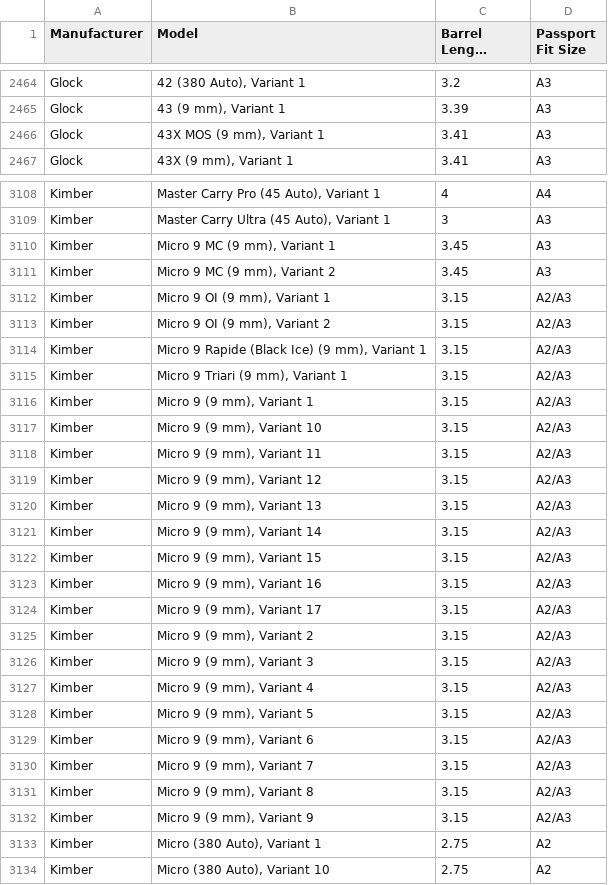
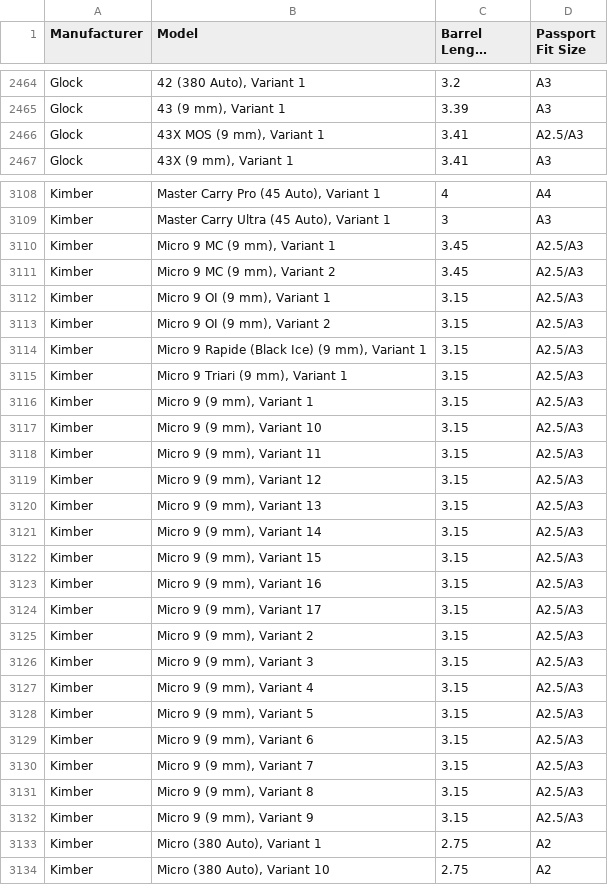
Before and after one commit to yh8jb22jds-svg/PassportFitSearch, a CSV file: genitron_database.csv, drawn as a sheet; only a part is shown, gaps mark what is left out; long unchanged cells end in …; the diff covers the shown part only.

Commit message:
Offer A2.5 and A3 for designated 3–3.5 inch subcompact models

```diff
--- a/genitron_database.csv
+++ b/genitron_database.csv
@@ -2465,3 +2465,3 @@ Glock,"42 (380 Auto), Variant 1",3.2,A3
 Glock,"43 (9 mm), Variant 1",3.39,A3
-Glock,"43X MOS (9 mm), Variant 1",3.41,A3
+Glock,"43X MOS (9 mm), Variant 1",3.41,A2.5/A3
 Glock,"43X (9 mm), Variant 1",3.41,A3
@@ -3109,25 +3109,25 @@ Kimber,"Master Carry Pro (45 Auto), Variant 1",4,A4
 Kimber,"Master Carry Ultra (45 Auto), Variant 1",3,A3
-Kimber,"Micro 9 MC (9 mm), Variant 1",3.45,A3
-Kimber,"Micro 9 MC (9 mm), Variant 2",3.45,A3
-Kimber,"Micro 9 OI (9 mm), Variant 1",3.15,A2/A3
-Kimber,"Micro 9 OI (9 mm), Variant 2",3.15,A2/A3
-Kimber,"Micro 9 Rapide (Black Ice) (9 mm), Variant 1",3.15,A2/A3
-Kimber,"Micro 9 Triari (9 mm), Variant 1",3.15,A2/A3
-Kimber,"Micro 9 (9 mm), Variant 1",3.15,A2/A3
-Kimber,"Micro 9 (9 mm), Variant 10",3.15,A2/A3
-Kimber,"Micro 9 (9 mm), Variant 11",3.15,A2/A3
-Kimber,"Micro 9 (9 mm), Variant 12",3.15,A2/A3
-Kimber,"Micro 9 (9 mm), Variant 13",3.15,A2/A3
-Kimber,"Micro 9 (9 mm), Variant 14",3.15,A2/A3
-Kimber,"Micro 9 (9 mm), Variant 15",3.15,A2/A3
-Kimber,"Micro 9 (9 mm), Variant 16",3.15,A2/A3
-Kimber,"Micro 9 (9 mm), Variant 17",3.15,A2/A3
-Kimber,"Micro 9 (9 mm), Variant 2",3.15,A2/A3
-Kimber,"Micro 9 (9 mm), Variant 3",3.15,A2/A3
-Kimber,"Micro 9 (9 mm), Variant 4",3.15,A2/A3
-Kimber,"Micro 9 (9 mm), Variant 5",3.15,A2/A3
-Kimber,"Micro 9 (9 mm), Variant 6",3.15,A2/A3
-Kimber,"Micro 9 (9 mm), Variant 7",3.15,A2/A3
-Kimber,"Micro 9 (9 mm), Variant 8",3.15,A2/A3
-Kimber,"Micro 9 (9 mm), Variant 9",3.15,A2/A3
+Kimber,"Micro 9 MC (9 mm), Variant 1",3.45,A2.5/A3
+Kimber,"Micro 9 MC (9 mm), Variant 2",3.45,A2.5/A3
+Kimber,"Micro 9 OI (9 mm), Variant 1",3.15,A2.5/A3
+Kimber,"Micro 9 OI (9 mm), Variant 2",3.15,A2.5/A3
+Kimber,"Micro 9 Rapide (Black Ice) (9 mm), Variant 1",3.15,A2.5/A3
+Kimber,"Micro 9 Triari (9 mm), Variant 1",3.15,A2.5/A3
+Kimber,"Micro 9 (9 mm), Variant 1",3.15,A2.5/A3
+Kimber,"Micro 9 (9 mm), Variant 10",3.15,A2.5/A3
+Kimber,"Micro 9 (9 mm), Variant 11",3.15,A2.5/A3
+Kimber,"Micro 9 (9 mm), Variant 12",3.15,A2.5/A3
+Kimber,"Micro 9 (9 mm), Variant 13",3.15,A2.5/A3
+Kimber,"Micro 9 (9 mm), Variant 14",3.15,A2.5/A3
+Kimber,"Micro 9 (9 mm), Variant 15",3.15,A2.5/A3
+Kimber,"Micro 9 (9 mm), Variant 16",3.15,A2.5/A3
+Kimber,"Micro 9 (9 mm), Variant 17",3.15,A2.5/A3
+Kimber,"Micro 9 (9 mm), Variant 2",3.15,A2.5/A3
+Kimber,"Micro 9 (9 mm), Variant 3",3.15,A2.5/A3
+Kimber,"Micro 9 (9 mm), Variant 4",3.15,A2.5/A3
+Kimber,"Micro 9 (9 mm), Variant 5",3.15,A2.5/A3
+Kimber,"Micro 9 (9 mm), Variant 6",3.15,A2.5/A3
+Kimber,"Micro 9 (9 mm), Variant 7",3.15,A2.5/A3
+Kimber,"Micro 9 (9 mm), Variant 8",3.15,A2.5/A3
+Kimber,"Micro 9 (9 mm), Variant 9",3.15,A2.5/A3
 Kimber,"Micro (380 Auto), Variant 1",2.75,A2
```
Also changed, not shown: 32 edited cells elsewhere in this file.
